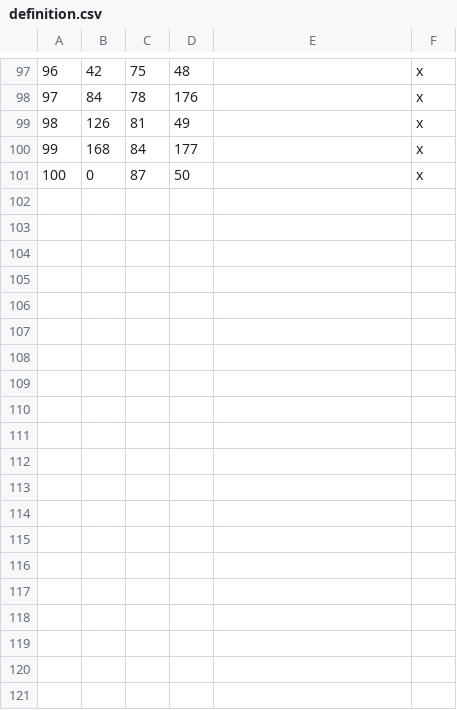
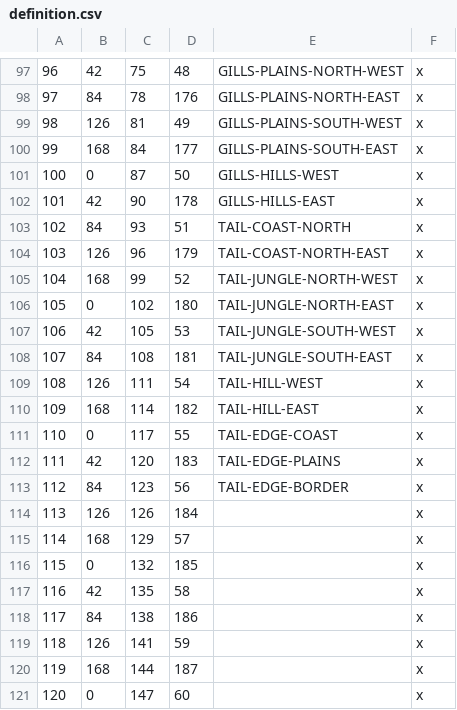
Before and after one commit to hamzah-hayat/the-lost-star, a CSV file: The_Lost_Star/map_data/definition.csv, drawn as a sheet; only a part is shown, gaps mark what is left out; the diff covers the shown part only.

```diff
--- a/The_Lost_Star/map_data/definition.csv
+++ b/The_Lost_Star/map_data/definition.csv
@@ -97,5 +97,25 @@
-96;42;75;48;;x;
-97;84;78;176;;x;
-98;126;81;49;;x;
-99;168;84;177;;x;
-100;0;87;50;;x;
+96;42;75;48;GILLS-PLAINS-NORTH-WEST;x;
+97;84;78;176;GILLS-PLAINS-NORTH-EAST;x;
+98;126;81;49;GILLS-PLAINS-SOUTH-WEST;x;
+99;168;84;177;GILLS-PLAINS-SOUTH-EAST;x;
+100;0;87;50;GILLS-HILLS-WEST;x;
+101;42;90;178;GILLS-HILLS-EAST;x;
+102;84;93;51;TAIL-COAST-NORTH;x;
+103;126;96;179;TAIL-COAST-NORTH-EAST;x;
+104;168;99;52;TAIL-JUNGLE-NORTH-WEST;x;
+105;0;102;180;TAIL-JUNGLE-NORTH-EAST;x;
+106;42;105;53;TAIL-JUNGLE-SOUTH-WEST;x;
+107;84;108;181;TAIL-JUNGLE-SOUTH-EAST;x;
+108;126;111;54;TAIL-HILL-WEST;x;
+109;168;114;182;TAIL-HILL-EAST;x;
+110;0;117;55;TAIL-EDGE-COAST;x;
+111;42;120;183;TAIL-EDGE-PLAINS;x;
+112;84;123;56;TAIL-EDGE-BORDER;x;
+113;126;126;184;;x;
+114;168;129;57;;x;
+115;0;132;185;;x;
+116;42;135;58;;x;
+117;84;138;186;;x;
+118;126;141;59;;x;
+119;168;144;187;;x;
+120;0;147;60;;x;
```
Also changed, not shown: 28 edited cells elsewhere in this file, The_Lost_Star/map_data/definition_unused.csv, 7 other files.
